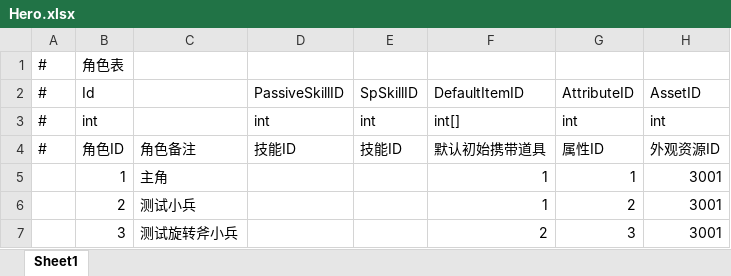
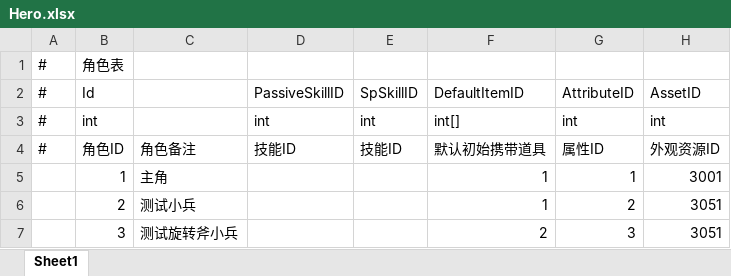
Before and after one commit to Yellowjump/AutoChess, an Excel workbook: Config/Hero.xlsx, sheet Sheet1, drawn as a sheet; values as stored, in another font and other column widths than the file's, no borders; the diff names each change by its address in the sheet, - before the commit and + after, or states it on an @@ line.

```diff
--- a/Config/Hero.xlsx (sheet Sheet1)
+++ b/Config/Hero.xlsx (sheet Sheet1)
-H6:H7: 3001
+H6:H7: 3051
```
Also changed, not shown: Config/AssetsPath.xlsx, 6 other files.
